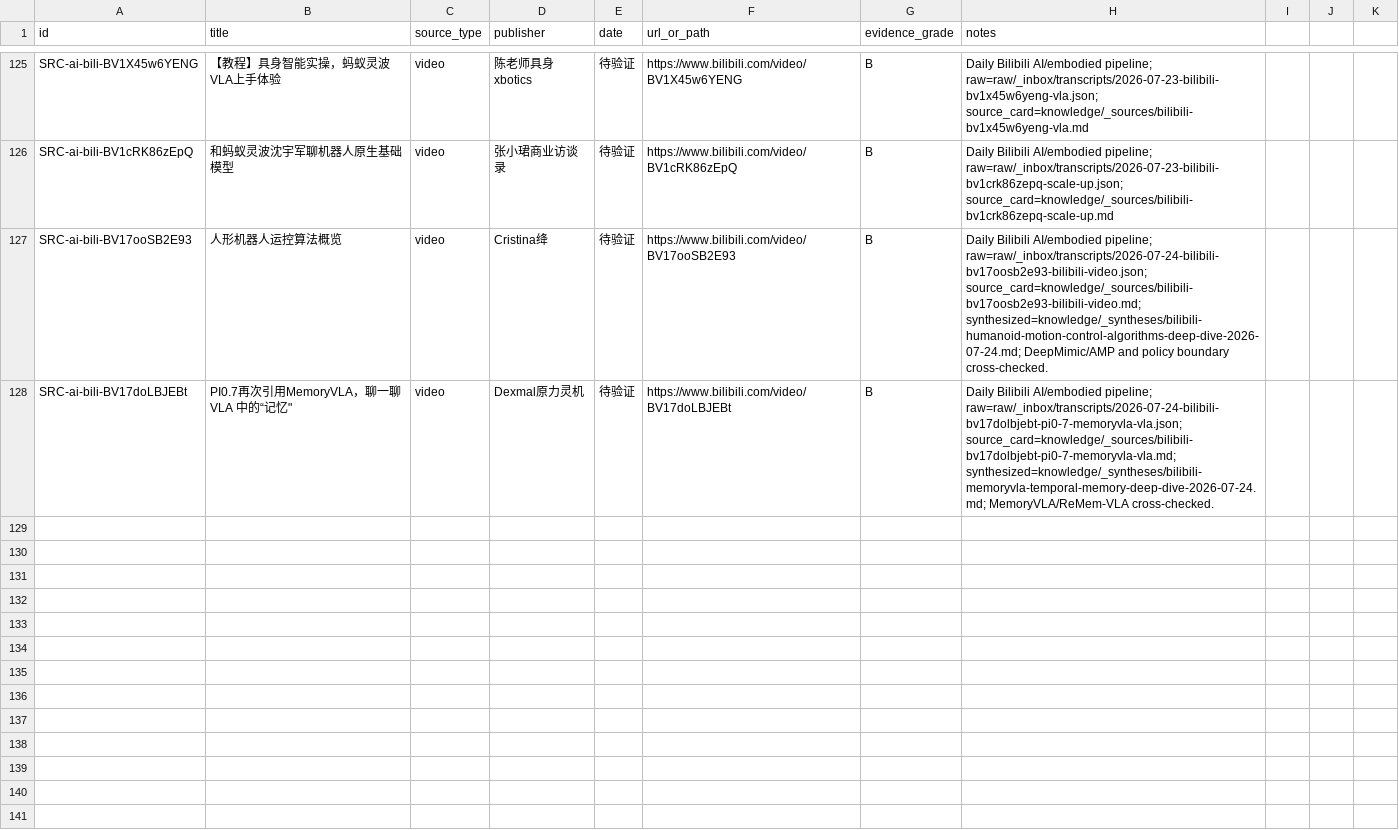
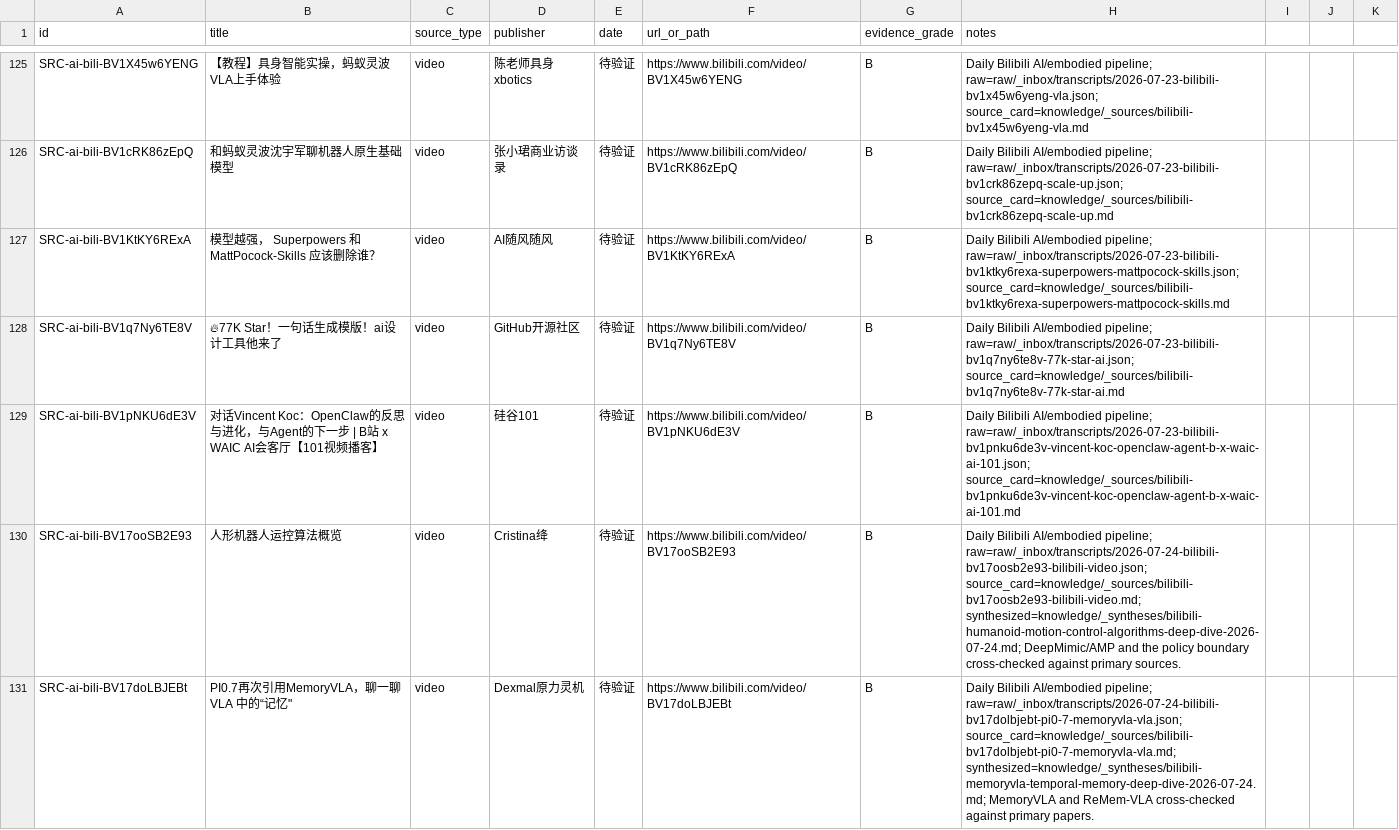
Before and after one commit to terryma2024/industry_analysis, a CSV file: knowledge/ai/sources.csv, drawn as a sheet; only a part is shown, gaps mark what is left out.

Commit message:
Record four Bilibili AI source captures

```diff
--- a/knowledge/ai/sources.csv
+++ b/knowledge/ai/sources.csv
@@ -126,3 +126,6 @@ SRC-ai-bili-BV1X45w6YENG,【教程】具身智能实操，蚂蚁灵波VLA上手
 SRC-ai-bili-BV1cRK86zEpQ,和蚂蚁灵波沈宇军聊机器人原生基础模型,video,张小珺商业访谈录,待验证,https://www.bilibili.com/video/BV1cRK86zEpQ,B,Daily Bilibili AI/embodied pipeline; raw=raw/_inbox/transcripts/2026-07-23-bilibili-bv1crk86zepq-scale-up.json; source_card=knowledge/_sources/bilibili-bv1crk86zepq-scale-up.md
-SRC-ai-bili-BV17ooSB2E93,人形机器人运控算法概览,video,Cristina绛,待验证,https://www.bilibili.com/video/BV17ooSB2E93,B,Daily Bilibili AI/embodied pipeline; raw=raw/_inbox/transcripts/2026-07-24-bilibili-bv17oosb2e93-bilibili-video.json; source_card=knowledge/_sources/bilibili-bv17oosb2e93-bilibili-video.md; synthesized=knowledge/_syntheses/bilibili-humanoid-motion-control-algorithms-deep-dive-2026-07-24.md; DeepMimic/AMP and policy boundary cross-checked.
-SRC-ai-bili-BV17doLBJEBt,"PI0.7再次引用MemoryVLA，聊一聊 VLA 中的“记忆""",video,Dexmal原力灵机,待验证,https://www.bilibili.com/video/BV17doLBJEBt,B,Daily Bilibili AI/embodied pipeline; raw=raw/_inbox/transcripts/2026-07-24-bilibili-bv17dolbjebt-pi0-7-memoryvla-vla.json; source_card=knowledge/_sources/bilibili-bv17dolbjebt-pi0-7-memoryvla-vla.md; synthesized=knowledge/_syntheses/bilibili-memoryvla-temporal-memory-deep-dive-2026-07-24.md; MemoryVLA/ReMem-VLA cross-checked.
+SRC-ai-bili-BV1KtKY6RExA,模型越强， Superpowers 和 MattPocock-Skills 应该删除谁？,video,AI随风随风,待验证,https://www.bilibili.com/video/BV1KtKY6RExA,B,Daily Bilibili AI/embodied pipeline; raw=raw/_inbox/transcripts/2026-07-23-bilibili-bv1ktky6rexa-superpowers-mattpocock-skills.json; source_card=knowledge/_sources/bilibili-bv1ktky6rexa-superpowers-mattpocock-skills.md
+SRC-ai-bili-BV1q7Ny6TE8V,🔥77K Star！一句话生成模版！ai设计工具他来了,video,GitHub开源社区,待验证,https://www.bilibili.com/video/BV1q7Ny6TE8V,B,Daily Bilibili AI/embodied pipeline; raw=raw/_inbox/transcripts/2026-07-23-bilibili-bv1q7ny6te8v-77k-star-ai.json; source_card=knowledge/_sources/bilibili-bv1q7ny6te8v-77k-star-ai.md
+SRC-ai-bili-BV1pNKU6dE3V,对话Vincent Koc：OpenClaw的反思与进化，与Agent的下一步 | B站 x WAIC AI会客厅【101视频播客】,video,硅谷101,待验证,https://www.bilibili.com/video/BV1pNKU6dE3V,B,Daily Bilibili AI/embodied pipeline; raw=raw/_inbox/transcripts/2026-07-23-bilibili-bv1pnku6de3v-vincent-koc-openclaw-agent-b-x-waic-ai-101.json; source_card=knowledge/_sources/bilibili-bv1pnku6de3v-vincent-koc-openclaw-agent-b-x-waic-ai-101.md
+SRC-ai-bili-BV17ooSB2E93,人形机器人运控算法概览,video,Cristina绛,待验证,https://www.bilibili.com/video/BV17ooSB2E93,B,Daily Bilibili AI/embodied pipeline; raw=raw/_inbox/transcripts/2026-07-24-bilibili-bv17oosb2e93-bilibili-video.json; source_card=knowledge/_sources/bilibili-bv17oosb2e93-bilibili-video.md; synthesized=knowledge/_syntheses/bilibili-humanoid-motion-control-algorithms-deep-dive-2026-07-24.md; DeepMimic/AMP and the policy boundary cross-checked against primary sources.
+SRC-ai-bili-BV17doLBJEBt,"PI0.7再次引用MemoryVLA，聊一聊 VLA 中的“记忆""",video,Dexmal原力灵机,待验证,https://www.bilibili.com/video/BV17doLBJEBt,B,Daily Bilibili AI/embodied pipeline; raw=raw/_inbox/transcripts/2026-07-24-bilibili-bv17dolbjebt-pi0-7-memoryvla-vla.json; source_card=knowledge/_sources/bilibili-bv17dolbjebt-pi0-7-memoryvla-vla.md; synthesized=knowledge/_syntheses/bilibili-memoryvla-temporal-memory-deep-dive-2026-07-24.md; MemoryVLA and ReMem-VLA cross-checked against primary papers.
```
Also changed, not shown: 8 other files.
